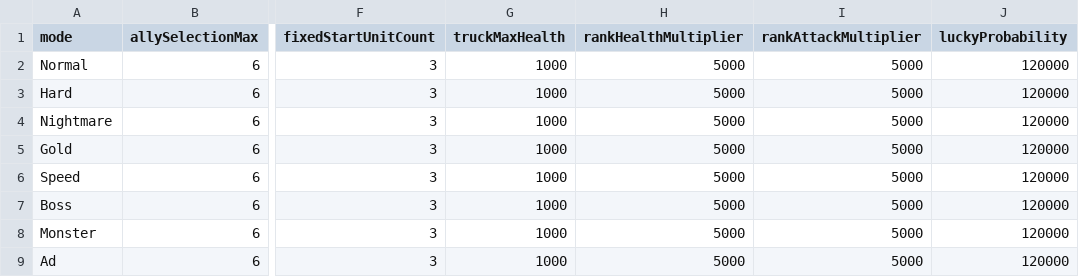
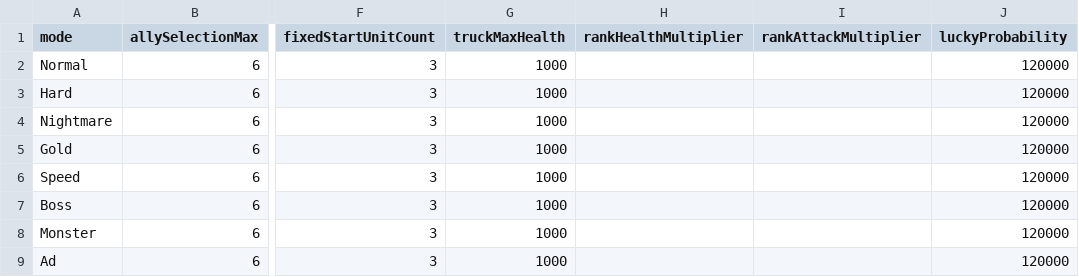
Before and after one commit to wylee-hadeul/zombie-truck-squad-webgl, a CSV file: sandbox/StreamingAssets/data-common-modes.csv, drawn as a sheet; only a part is shown, gaps mark what is left out; the diff names each change by its address in the sheet, - before the commit and + after, or states it on an @@ line.

```diff
--- a/sandbox/StreamingAssets/data-common-modes.csv
+++ b/sandbox/StreamingAssets/data-common-modes.csv
-H2:H9 (rankHealthMultiplier): 5000
+H2:H9 (rankHealthMultiplier): (empty)
-I2:I9 (rankAttackMultiplier): 5000
+I2:I9 (rankAttackMultiplier): (empty)
```
Also changed, not shown: sandbox/StreamingAssets/data-ally.csv, sandbox/StreamingAssets/data-common.csv, 27 other files.
